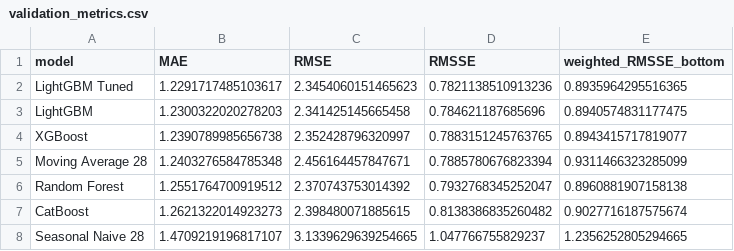
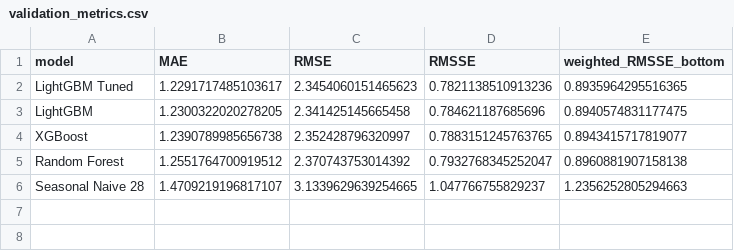
Before and after one commit to trieunguyen2088-ops/AI2013_DAP391m_Group3, a CSV file: data/validation_metrics.csv, drawn as a sheet.

```diff
--- a/data/validation_metrics.csv
+++ b/data/validation_metrics.csv
@@ -2,7 +2,5 @@ model,MAE,RMSE,RMSSE,weighted_RMSSE_bottom
 LightGBM Tuned,1.2291717485103617,2.3454060151465623,0.7821138510913236,0.8935964295516365
-LightGBM,1.2300322020278203,2.341425145665458,0.784621187685696,0.8940574831177475
+LightGBM,1.2300322020278205,2.341425145665458,0.784621187685696,0.8940574831177475
 XGBoost,1.2390789985656738,2.352428796320997,0.7883151245763765,0.8943415717819077
-Moving Average 28,1.2403276584785348,2.456164457847671,0.7885780676823394,0.9311466323285099
 Random Forest,1.2551764700919512,2.370743753014392,0.7932768345252047,0.8960881907158138
-CatBoost,1.2621322014923273,2.398480071885615,0.8138386835260482,0.9027716187575674
-Seasonal Naive 28,1.4709219196817107,3.1339629639254665,1.047766755829237,1.2356252805294665
+Seasonal Naive 28,1.4709219196817107,3.1339629639254665,1.047766755829237,1.2356252805294663
```
Also changed, not shown: data/feature_importance.csv, data/model_comparison.csv, 7 other files.
